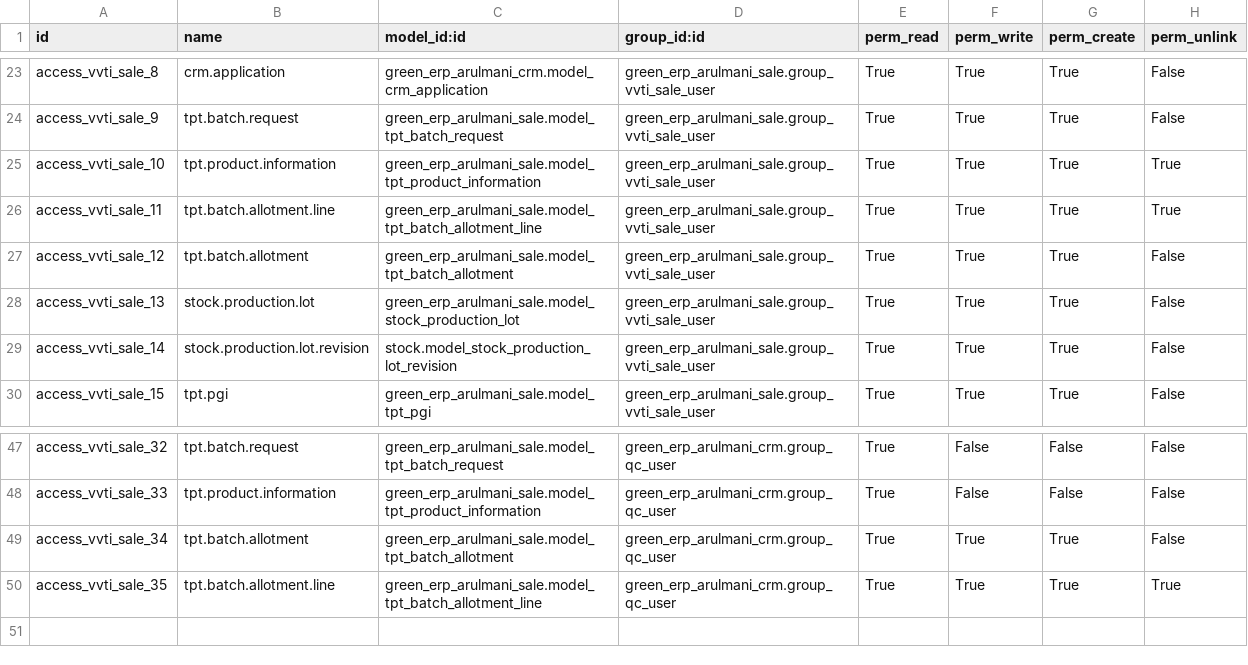
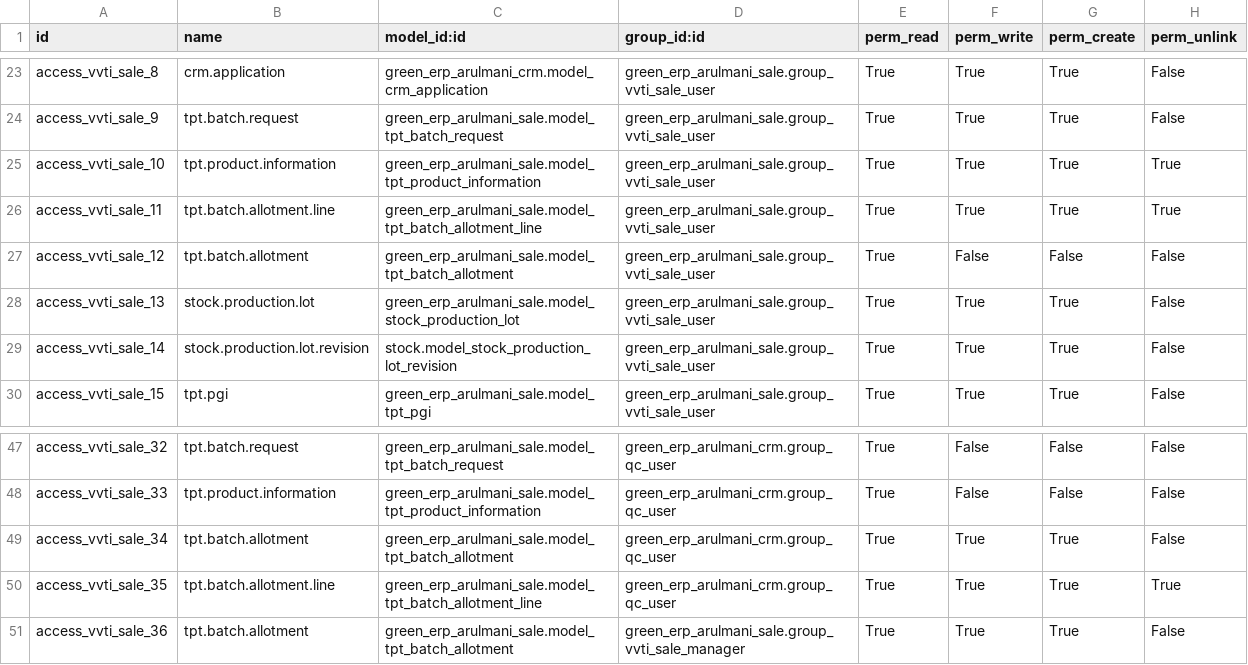
Before and after one commit to minhphung171093/Arul---HRM, a CSV file: green_erp_arulmani_sale/security/ir.model.access.csv, drawn as a sheet; only a part is shown, gaps mark what is left out.

Commit message:
update

```diff
--- a/green_erp_arulmani_sale/security/ir.model.access.csv
+++ b/green_erp_arulmani_sale/security/ir.model.access.csv
@@ -26,3 +26,3 @@ access_vvti_sale_10,"tpt.product.information","green_erp_arulmani_sale.model_tpt
 access_vvti_sale_11,"tpt.batch.allotment.line","green_erp_arulmani_sale.model_tpt_batch_allotment_line","green_erp_arulmani_sale.group_vvti_sale_user","True","True","True","True"
-access_vvti_sale_12,"tpt.batch.allotment","green_erp_arulmani_sale.model_tpt_batch_allotment","green_erp_arulmani_sale.group_vvti_sale_user","True","True","True","False"
+access_vvti_sale_12,"tpt.batch.allotment","green_erp_arulmani_sale.model_tpt_batch_allotment","green_erp_arulmani_sale.group_vvti_sale_user","True","False","False","False"
 access_vvti_sale_13,"stock.production.lot","green_erp_arulmani_sale.model_stock_production_lot","green_erp_arulmani_sale.group_vvti_sale_user","True","True","True","False"
@@ -50 +50,2 @@ access_vvti_sale_34,"tpt.batch.allotment","green_erp_arulmani_sale.model_tpt_bat
 access_vvti_sale_35,"tpt.batch.allotment.line","green_erp_arulmani_sale.model_tpt_batch_allotment_line","green_erp_arulmani_crm.group_qc_user","True","True","True","True"
+access_vvti_sale_36,"tpt.batch.allotment","green_erp_arulmani_sale.model_tpt_batch_allotment","green_erp_arulmani_sale.group_vvti_sale_manager","True","True","True","False"
```
